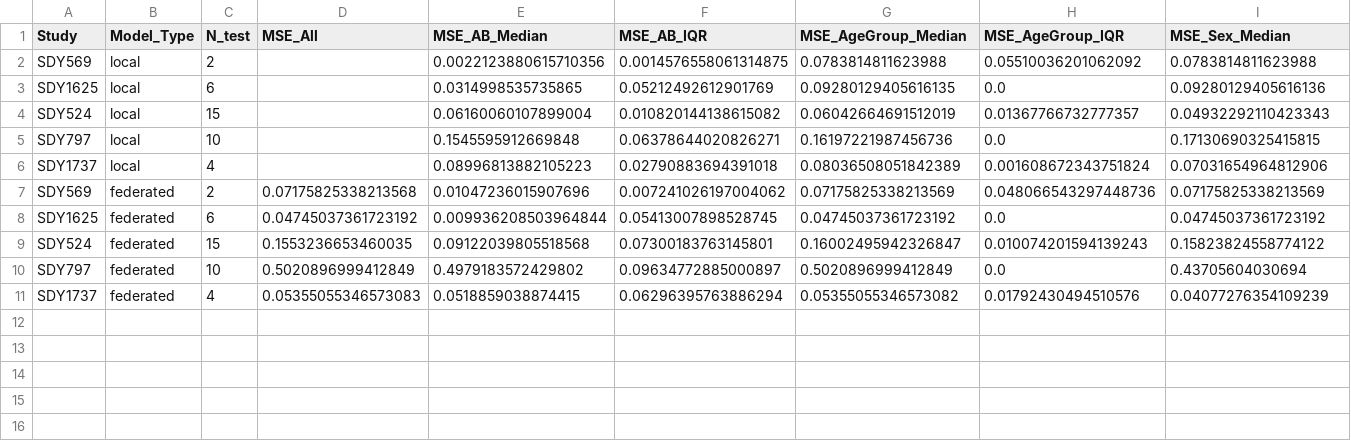
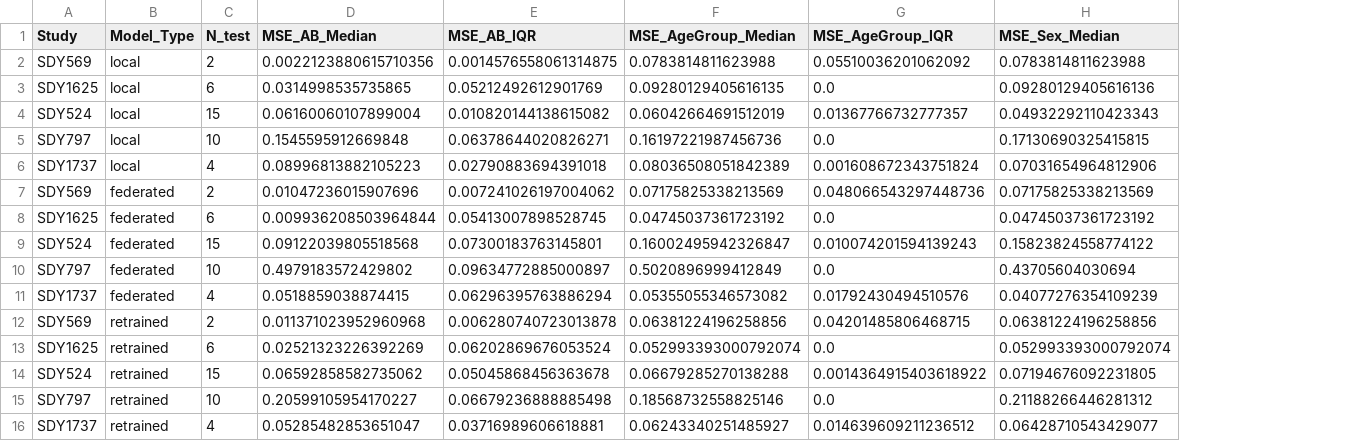
Before and after one commit to NIH-NLM/oadr-autoantibody, a CSV file: results/mse_summary_local_vs_federated.csv, drawn as a sheet; only a part is shown; removed rows and columns are numbered as before the commit, all else as after; rows hold the shown columns only; the diff names each change by its address in the sheet, - before the commit and + after, or states it on an @@ line.

```diff
--- a/results/mse_summary_local_vs_federated.csv
+++ b/results/mse_summary_local_vs_federated.csv
-column D (MSE_All), rows 7-11: 0.07175825338213568 | 0.04745037361723192 | 0.1553236653460035 | 0.5020896999412849 | 0.05355055346573083
+row 12: SDY569 | retrained | 2 | 0.011371023952960968 | 0.006280740723013878 | 0.06381224196258856 | 0.04201485806468715 | 0.06381224196258856
+row 13: SDY1625 | retrained | 6 | 0.02521323226392269 | 0.06202869676053524 | 0.052993393000792074 | 0.0 | 0.052993393000792074
+row 14: SDY524 | retrained | 15 | 0.06592858582735062 | 0.05045868456363678 | 0.06679285270138288 | 0.0014364915403618922 | 0.07194676092231805
+row 15: SDY797 | retrained | 10 | 0.20599105954170227 | 0.06679236888885498 | 0.18568732558825146 | 0.0 | 0.21188266446281312
+row 16: SDY1737 | retrained | 4 | 0.05285482853651047 | 0.03716989606618881 | 0.06243340251485927 | 0.014639609211236512 | 0.06428710543429077
```
Also changed, not shown: 1 other file.
